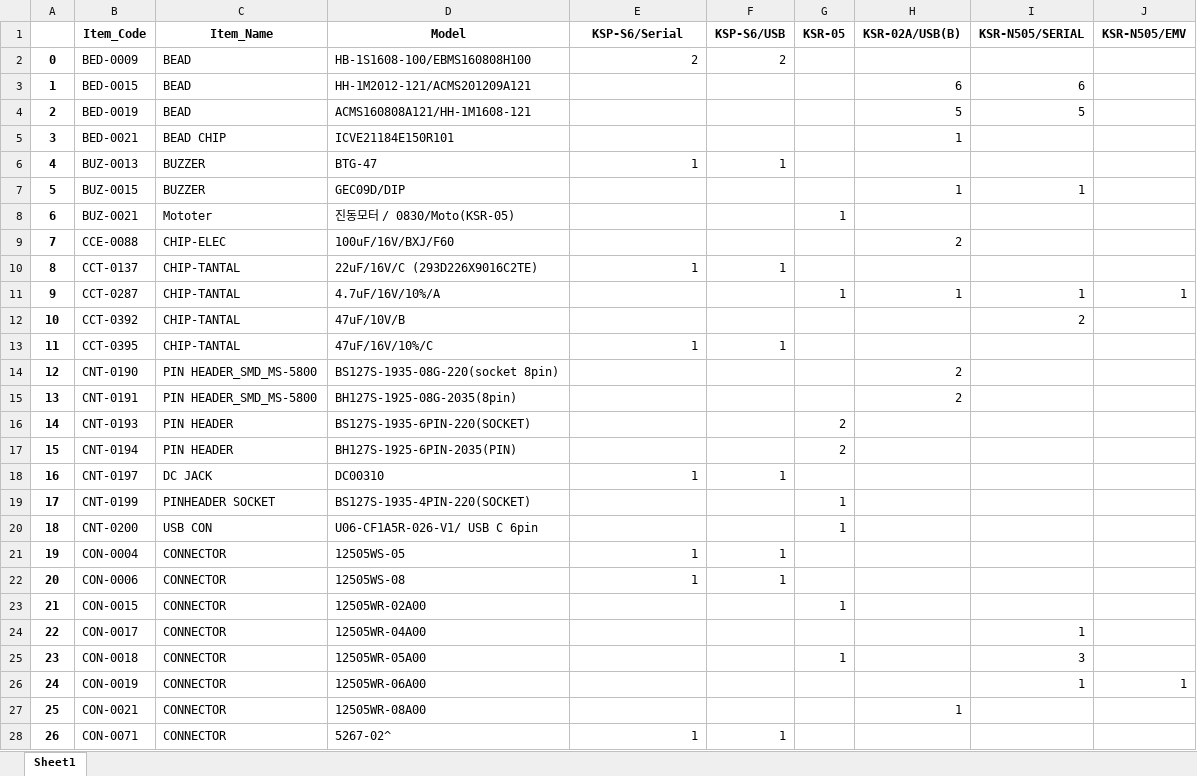
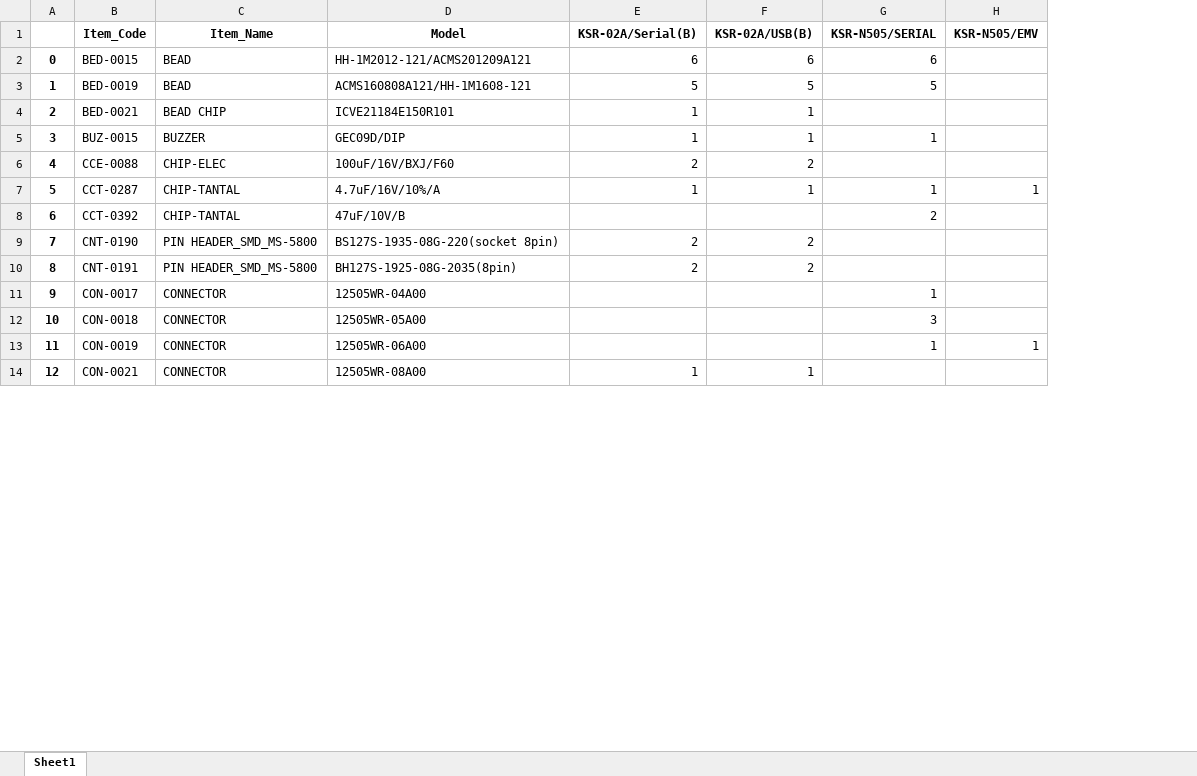
Before and after one commit to kwaktai/SongwooGui, an Excel workbook: songwoo.xlsx, sheet Sheet1, drawn as a sheet; only a part is shown; values as stored, in another font and other column widths than the file's, no borders; removed rows and columns are numbered as before the commit, all else as after; the diff covers the shown part only; the diff names each change by its address in the sheet, - before the commit and + after, or states it on an @@ line.

```diff
--- a/songwoo.xlsx (sheet Sheet1)
+++ b/songwoo.xlsx (sheet Sheet1)
-column F (KSP-S6/USB), empty
-column G (KSR-05), row 11: 1; row 25: 1
-E1: KSP-S6/Serial
+E1: KSR-02A/Serial(B)
-row 2: 0 | BED-0009 | BEAD | HB-1S1608-100/EBMS160808H100 | 2 | 2
@@ column A renumbered from row 2 down @@
-E2 (KSR-02A/Serial(B)): (empty)
+E2 (KSR-02A/Serial(B)): 6
-E3 (KSR-02A/Serial(B)): (empty)
+E3 (KSR-02A/Serial(B)): 5
-E4 (KSR-02A/Serial(B)): (empty)
+E4 (KSR-02A/Serial(B)): 1
-row 6: 4 | BUZ-0013 | BUZZER | BTG-47 | 1 | 1
-E5 (KSR-02A/Serial(B)): (empty)
+E5 (KSR-02A/Serial(B)): 1
-row 8: 6 | BUZ-0021 | Mototer | 진동모터 / 0830/Moto(KSR-05) |  |  | 1
-E6 (KSR-02A/Serial(B)): (empty)
+E6 (KSR-02A/Serial(B)): 2
-row 10: 8 | CCT-0137 | CHIP-TANTAL | 22uF/16V/C (293D226X9016C2TE) | 1 | 1
-E7 (KSR-02A/Serial(B)): (empty)
+E7 (KSR-02A/Serial(B)): 1
-row 13: 11 | CCT-0395 | CHIP-TANTAL | 47uF/16V/10%/C | 1 | 1
-E9:E10 (KSR-02A/Serial(B)): (empty)
+E9:E10 (KSR-02A/Serial(B)): 2
-row 16: 14 | CNT-0193 | PIN HEADER | BS127S-1935-6PIN-220(SOCKET) |  |  | 2
-row 17: 15 | CNT-0194 | PIN HEADER | BH127S-1925-6PIN-2035(PIN) |  |  | 2
-row 18: 16 | CNT-0197 | DC JACK | DC00310 | 1 | 1
-row 19: 17 | CNT-0199 | PINHEADER SOCKET | BS127S-1935-4PIN-220(SOCKET) |  |  | 1
-row 20: 18 | CNT-0200 | USB CON | U06-CF1A5R-026-V1/ USB C 6pin |  |  | 1
-row 21: 19 | CON-0004 | CONNECTOR | 12505WS-05 | 1 | 1
-row 22: 20 | CON-0006 | CONNECTOR | 12505WS-08 | 1 | 1
-row 23: 21 | CON-0015 | CONNECTOR | 12505WR-02A00 |  |  | 1
-E14 (KSR-02A/Serial(B)): (empty)
+E14 (KSR-02A/Serial(B)): 1
-row 28: 26 | CON-0071 | CONNECTOR | 5267-02^ | 1 | 1
```
Also changed, not shown: 26 removed rows and 27 edited cells elsewhere in this sheet, 47 other files.
